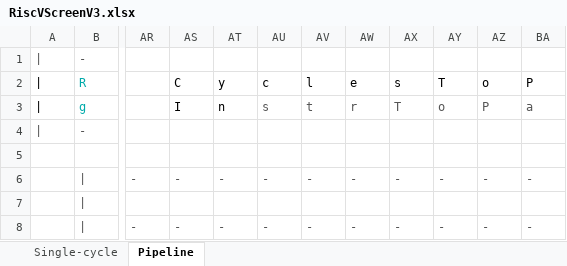
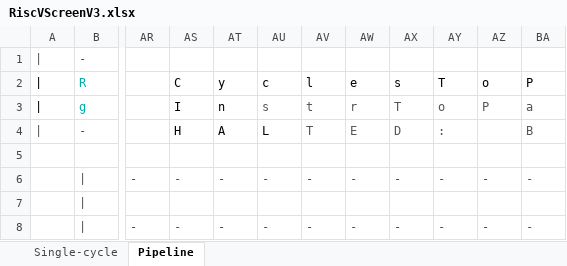
Before and after one commit to Juanes7222/riscv-rv32im-fpga, an Excel workbook: scripts/RiscVScreenV3.xlsx, sheet Pipeline, drawn as a sheet; only a part is shown, gaps mark what is left out; values as stored, in another font and other column widths than the file's, no borders; charts and pictures not drawn; the diff names each change by its address in the sheet, - before the commit and + after, or states it on an @@ line.

Commit message:
feat(console): show HALTED on the pipeline console
The pipeline layout had no halt flag, so the only on-board evidence of
completion was that the frozen counters stopped. The field is placed from
add_console_measure_fields.py (reproducible) and driven by program_done.

```diff
--- a/scripts/RiscVScreenV3.xlsx (sheet Pipeline)
+++ b/scripts/RiscVScreenV3.xlsx (sheet Pipeline)
-AS4: (empty)
+AS4: H
-AT4: (empty)
+AT4: A
-AU4: (empty)
+AU4: L
-AV4: (empty)
+AV4: T
-AW4: (empty)
+AW4: E
-AX4: (empty)
+AX4: D
-AY4: (empty)
+AY4: :
-BA4: (empty)
+BA4: B
```
Also changed, not shown: charts or pictures, 4 other files.
